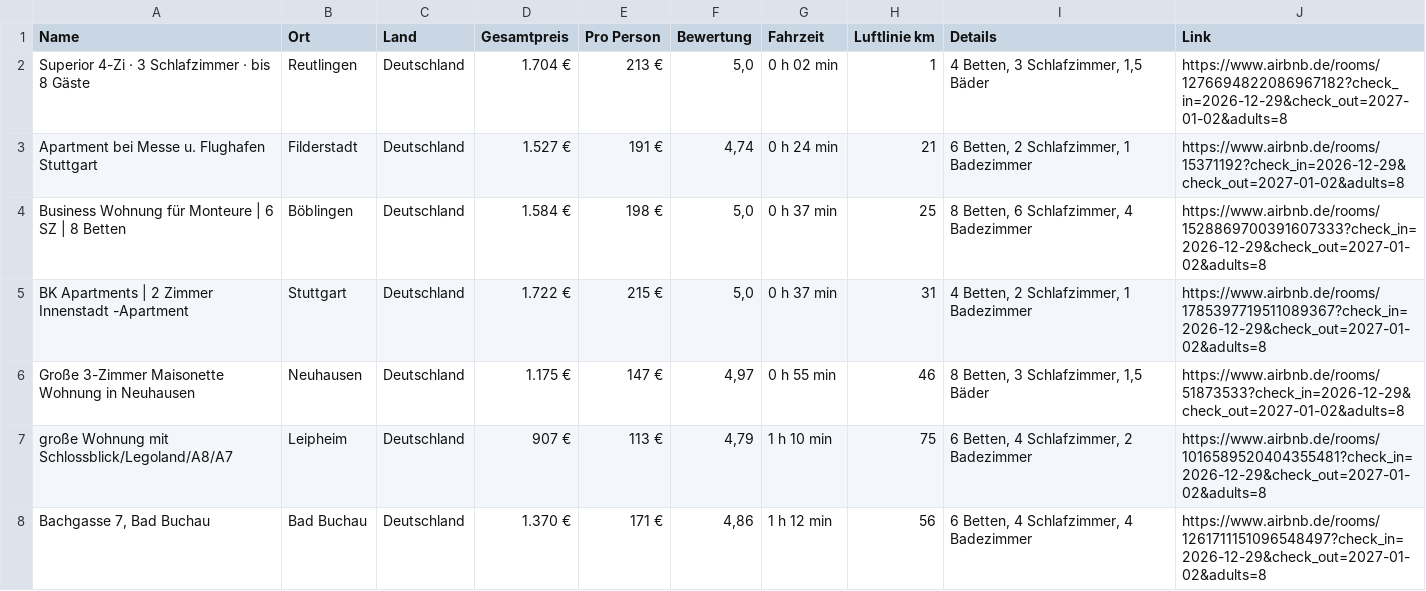
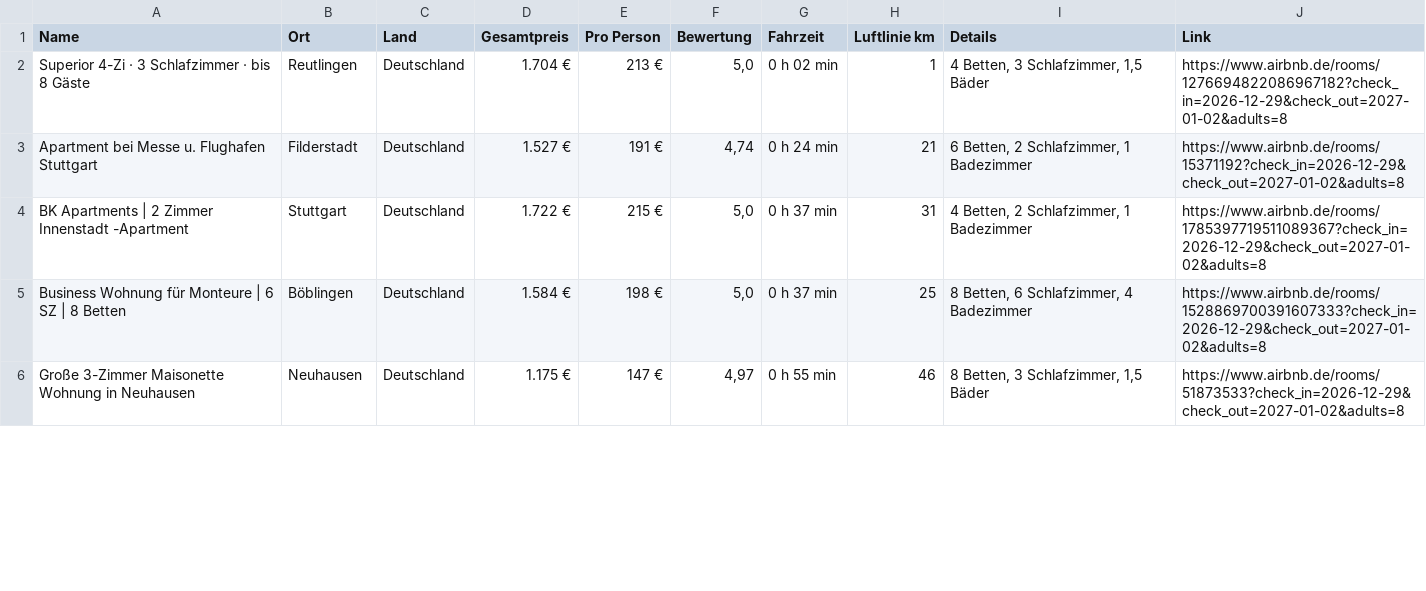
Before and after one commit to test-user317/silvester-airbnb, a CSV file: airbnb_aktuell_frei.csv, drawn as a sheet; only a part is shown; the diff covers the shown part only.

```diff
--- a/airbnb_aktuell_frei.csv
+++ b/airbnb_aktuell_frei.csv
@@ -3,6 +3,4 @@ Superior 4-Zi · 3 Schlafzimmer · bis 8 Gäste;Reutlingen;Deutschland;1.704 €
 Apartment bei Messe u. Flughafen Stuttgart;Filderstadt;Deutschland;1.527 €;191 €;4,74;0 h 24 min;21;6 Betten, 2 Schlafzimmer, 1 Badezimmer;https://www.airbnb.de/rooms/15371192?check_in=2026-12-29&check_out=2027-01-02&adults=8
+BK Apartments | 2 Zimmer Innenstadt -Apartment;Stuttgart;Deutschland;1.722 €;215 €;5,0;0 h 37 min;31;4 Betten, 2 Schlafzimmer, 1 Badezimmer;https://www.airbnb.de/rooms/1785397719511089367?check_in=2026-12-29&check_out=2027-01-02&adults=8
 Business Wohnung für Monteure | 6 SZ | 8 Betten;Böblingen;Deutschland;1.584 €;198 €;5,0;0 h 37 min;25;8 Betten, 6 Schlafzimmer, 4 Badezimmer;https://www.airbnb.de/rooms/1528869700391607333?check_in=2026-12-29&check_out=2027-01-02&adults=8
-BK Apartments | 2 Zimmer Innenstadt -Apartment;Stuttgart;Deutschland;1.722 €;215 €;5,0;0 h 37 min;31;4 Betten, 2 Schlafzimmer, 1 Badezimmer;https://www.airbnb.de/rooms/1785397719511089367?check_in=2026-12-29&check_out=2027-01-02&adults=8
 Große 3-Zimmer Maisonette Wohnung in Neuhausen;Neuhausen;Deutschland;1.175 €;147 €;4,97;0 h 55 min;46;8 Betten, 3 Schlafzimmer, 1,5 Bäder;https://www.airbnb.de/rooms/51873533?check_in=2026-12-29&check_out=2027-01-02&adults=8
-große Wohnung mit Schlossblick/Legoland/A8/A7;Leipheim;Deutschland;907 €;113 €;4,79;1 h 10 min;75;6 Betten, 4 Schlafzimmer, 2 Badezimmer;https://www.airbnb.de/rooms/1016589520404355481?check_in=2026-12-29&check_out=2027-01-02&adults=8
-Bachgasse 7, Bad Buchau;Bad Buchau;Deutschland;1.370 €;171 €;4,86;1 h 12 min;56;6 Betten, 4 Schlafzimmer, 4 Badezimmer;https://www.airbnb.de/rooms/1261711151096548497?check_in=2026-12-29&check_out=2027-01-02&adults=8
```
Also changed, not shown: 10 added rows, 5 removed rows and 26 edited cells elsewhere in this file, 3 other files.
